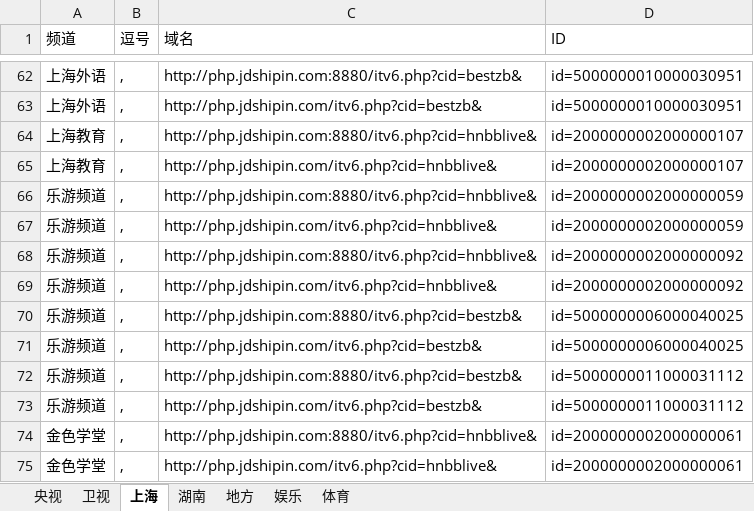
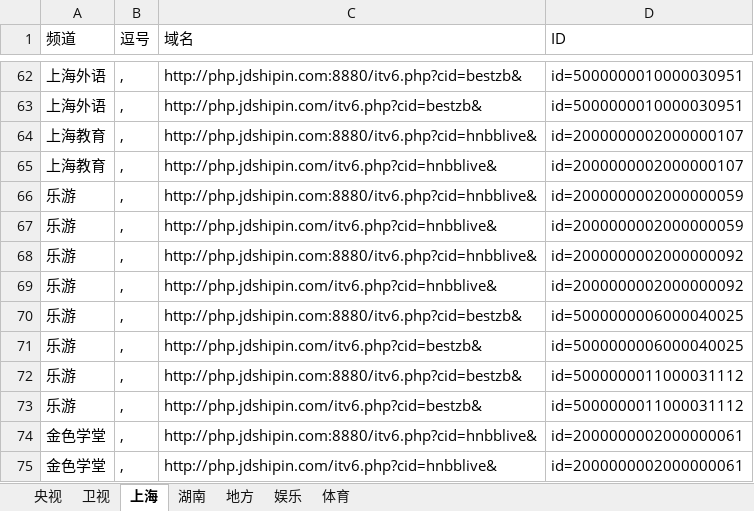
Before and after one commit to Alonso0729/Television, an Excel workbook: 直播源汇总文档/IPV6直播源汇总/移动ITV-域名版.xlsx, sheet 上海, drawn as a sheet; only a part is shown, gaps mark what is left out; values as stored, in another font and other column widths than the file's, no borders; the diff names each change by its address in the sheet, - before the commit and + after, or states it on an @@ line.

```diff
--- a/直播源汇总文档/IPV6直播源汇总/移动ITV-域名版.xlsx (sheet 上海)
+++ b/直播源汇总文档/IPV6直播源汇总/移动ITV-域名版.xlsx (sheet 上海)
-A66:A73 (频道): 乐游频道
+A66:A73 (频道): 乐游
```
Also changed, not shown: 6 other files.
